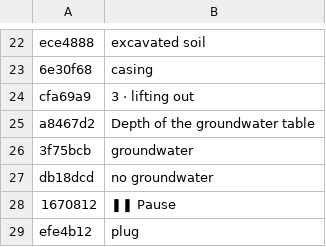
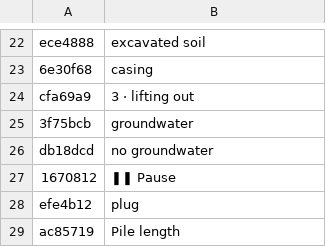
Before and after one commit to MBalika/melyalapozasok, a TSV file: _src/i18n/en_15.tsv, drawn as a sheet; only a part is shown, gaps mark what is left out; the shorter side is filled out with more unchanged rows; the diff names each change by its address in the sheet, - before the commit and + after, or states it on an @@ line.

```diff
--- a/_src/i18n/en_15.tsv
+++ b/_src/i18n/en_15.tsv
-row 25: a8467d2 | Depth of the groundwater table
```
Also changed, not shown: _src/i18n/en_08.tsv, _src/i18n/en_21.tsv, 9 other files.
